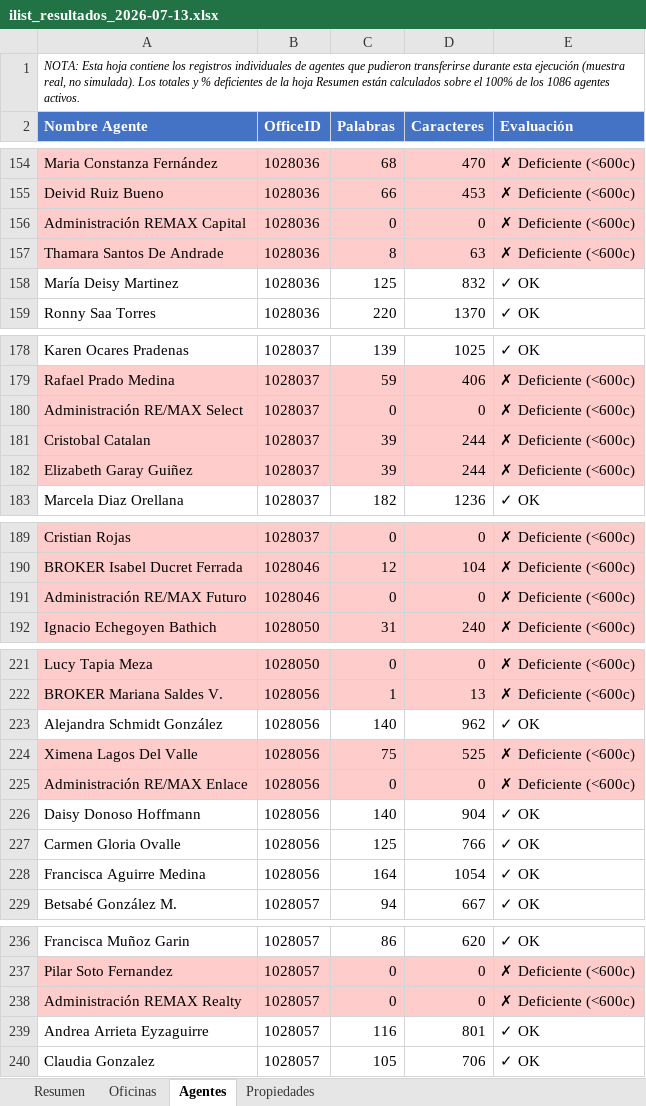
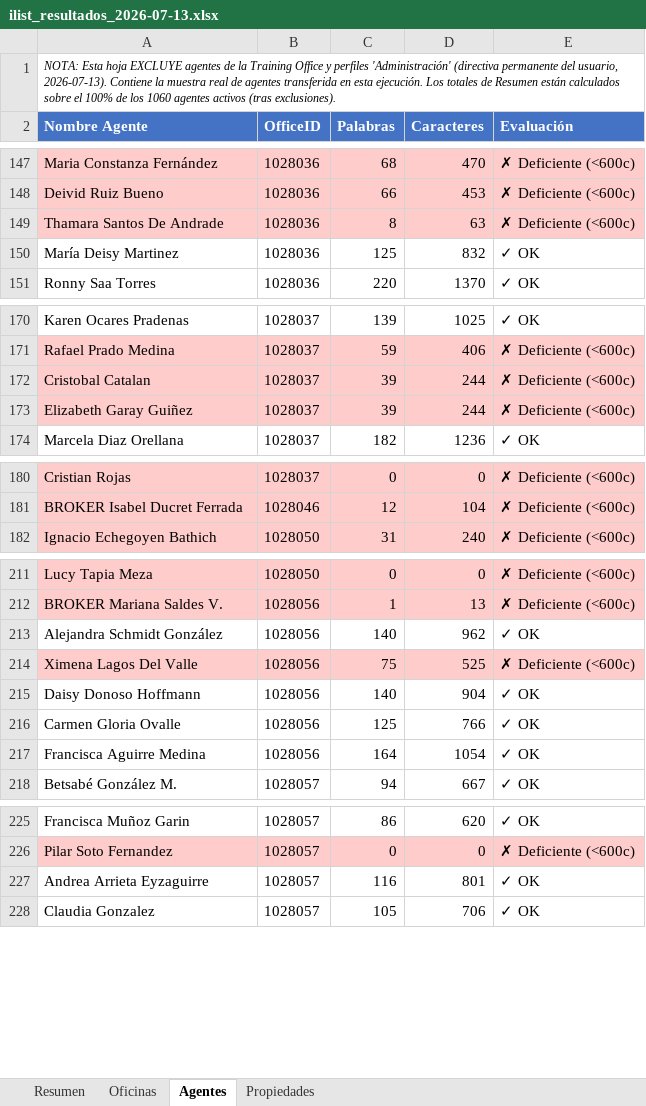
Before and after one commit to Deadpression/remax-seo-dashboard, an Excel workbook: ilist_resultados_2026-07-13.xlsx, sheet Agentes, drawn as a sheet; only a part is shown, gaps mark what is left out; values as stored, in another font and other column widths than the file's, no borders; removed rows and columns are numbered as before the commit, all else as after; the diff covers the shown part only; the diff names each change by its address in the sheet, - before the commit and + after, or states it on an @@ line.

Commit message:
Directiva permanente 2026-07-13: excluir agentes de Training Office y perfiles 'Administración' de todas las revisiones futuras. Agentes recalculado: 1060 activos, 708 deficientes (66.8%, antes 733/1086 67.5%)

```diff
--- a/ilist_resultados_2026-07-13.xlsx (sheet Agentes)
+++ b/ilist_resultados_2026-07-13.xlsx (sheet Agentes)
-A1 (Nombre Agente): …Esta hoja contiene los registros individuales de agentes que pudieron transferirse durante esta ejecución (muestra real, no simulada). Los totales y % deficientes de la hoja Resumen están calculados sobre el 100% de los 1086 agentes activos.
+A1 (Nombre Agente): …Esta hoja EXCLUYE agentes de la Training Office y perfiles 'Administración' (directiva permanente del usuario, 2026-07-13). Contiene la muestra real de agentes transferida en esta ejecución. Los totales de Resumen están calculados sobre el 100% de los 1060 agentes activos (tras exclusiones).
-row 156: Administración REMAX Capital | 1028036 | 0 | 0 | ✗ Deficiente (<600c)
-row 180: Administración RE/MAX Select | 1028037 | 0 | 0 | ✗ Deficiente (<600c)
-row 191: Administración RE/MAX Futuro | 1028046 | 0 | 0 | ✗ Deficiente (<600c)
-row 225: Administración RE/MAX Enlace | 1028056 | 0 | 0 | ✗ Deficiente (<600c)
-row 238: Administración REMAX Realty | 1028057 | 0 | 0 | ✗ Deficiente (<600c)
```
Also changed, not shown: 1 added row, 15 removed rows and 1 edited cell elsewhere in this sheet, sheet Resumen, 5 other files.
